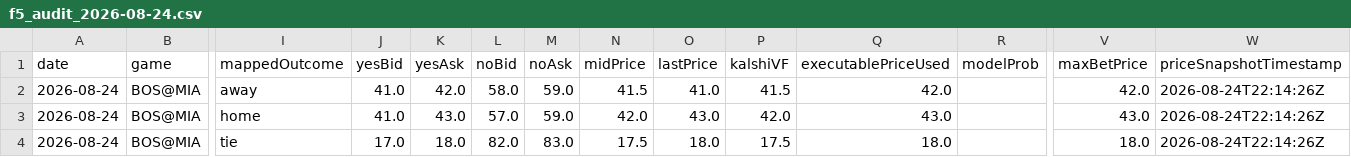
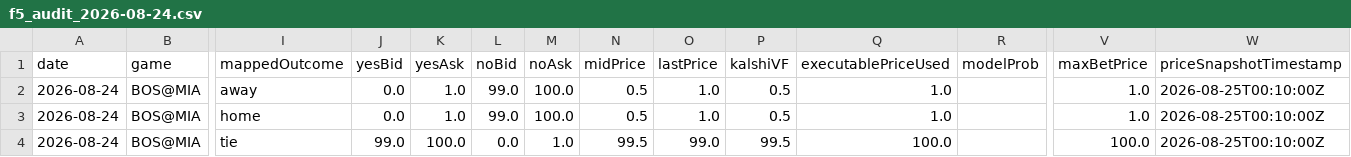
Before and after one commit to chmoses98/edge-finder-api, a CSV file: data/f5_audit_2026-08-24.csv, drawn as a sheet; only a part is shown, gaps mark what is left out; the diff covers the shown part only; the diff names each change by its address in the sheet, - before the commit and + after, or states it on an @@ line.

```diff
--- a/data/f5_audit_2026-08-24.csv
+++ b/data/f5_audit_2026-08-24.csv
-J2:J3 (yesBid): 41.0
+J2:J3 (yesBid): 0.0
-K2 (yesAsk): 42.0
+K2 (yesAsk): 1.0
-L2 (noBid): 58.0
+L2 (noBid): 99.0
-M2:M3 (noAsk): 59.0
+M2:M3 (noAsk): 100.0
-N2 (midPrice): 41.5
+N2 (midPrice): 0.5
-O2 (lastPrice): 41.0
+O2 (lastPrice): 1.0
-P2 (kalshiVF): 41.5
+P2 (kalshiVF): 0.5
-Q2 (executablePriceUsed): 42.0
+Q2 (executablePriceUsed): 1.0
-V2 (maxBetPrice): 42.0
+V2 (maxBetPrice): 1.0
-W2:W4 (priceSnapshotTimestamp): 2026-08-24T22:14:26Z
+W2:W4 (priceSnapshotTimestamp): 2026-08-25T00:10:00Z
-K3 (yesAsk): 43.0
+K3 (yesAsk): 1.0
-L3 (noBid): 57.0
+L3 (noBid): 99.0
-N3 (midPrice): 42.0
+N3 (midPrice): 0.5
-O3 (lastPrice): 43.0
+O3 (lastPrice): 1.0
-P3 (kalshiVF): 42.0
+P3 (kalshiVF): 0.5
-Q3 (executablePriceUsed): 43.0
+Q3 (executablePriceUsed): 1.0
-V3 (maxBetPrice): 43.0
+V3 (maxBetPrice): 1.0
-J4 (yesBid): 17.0
+J4 (yesBid): 99.0
-K4 (yesAsk): 18.0
+K4 (yesAsk): 100.0
-L4 (noBid): 82.0
+L4 (noBid): 0.0
-M4 (noAsk): 83.0
+M4 (noAsk): 1.0
-N4 (midPrice): 17.5
+N4 (midPrice): 99.5
-O4 (lastPrice): 18.0
+O4 (lastPrice): 99.0
-P4 (kalshiVF): 17.5
+P4 (kalshiVF): 99.5
-Q4 (executablePriceUsed): 18.0
+Q4 (executablePriceUsed): 100.0
-V4 (maxBetPrice): 18.0
+V4 (maxBetPrice): 100.0
```
Also changed, not shown: 148 edited cells elsewhere in this file, data/lineup_audit_2026-08-24.csv, 25 other files.
